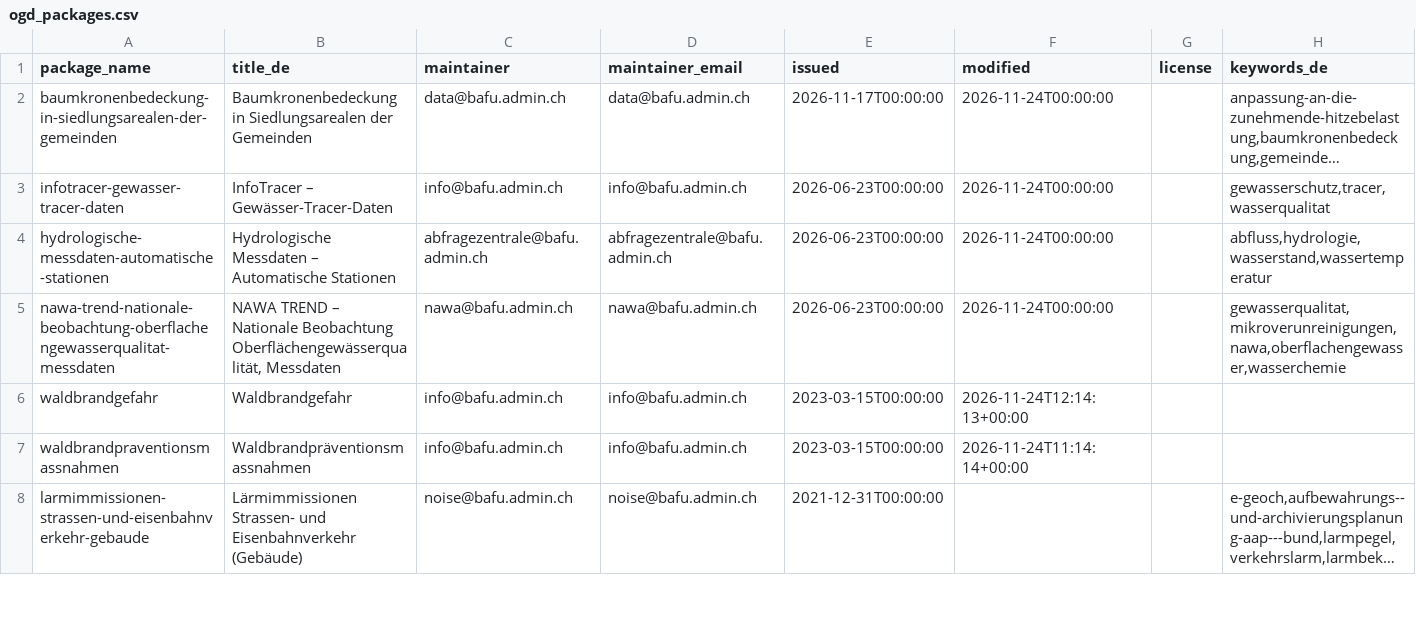
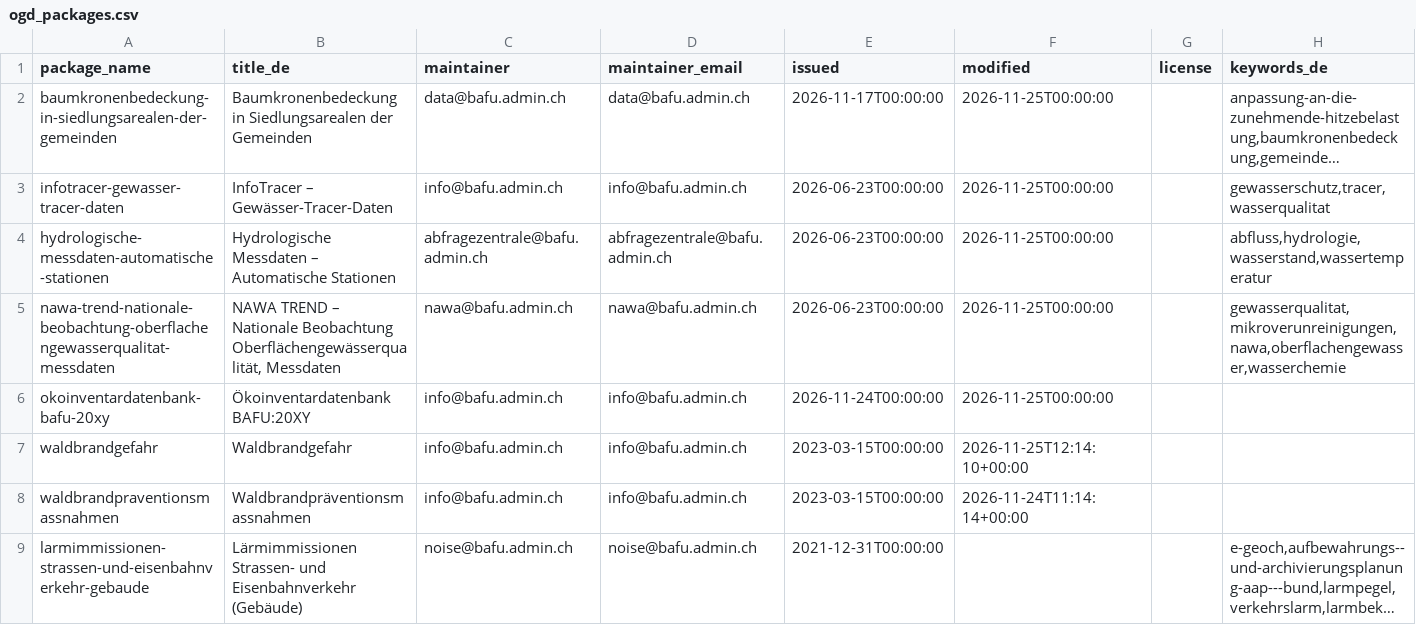
Before and after one commit to nrohrbach/OpenDataMonitoringBafu, a CSV file: ogd_packages.csv, drawn as a sheet; only a part is shown; long unchanged cells end in …; addresses are those after the commit; the diff names each change by its address in the sheet, - before the commit and + after, or states it on an @@ line.

```diff
--- a/ogd_packages.csv
+++ b/ogd_packages.csv
-F2:F5 (modified): 2026-11-24T00:00:00
+F2:F5 (modified): 2026-11-25T00:00:00
+row 6: okoinventardatenbank-bafu-20xy | Ökoinventardatenbank BAFU:20XY | info@bafu.admin.ch | info@bafu.admin.ch | 2026-11-24T00:00:00 | 2026-11-25T00:00:00
-F7 (modified): 2026-11-24T12:14:13+00:00
+F7 (modified): 2026-11-25T12:14:10+00:00
```
Also changed, not shown: ogd_resources.csv.
